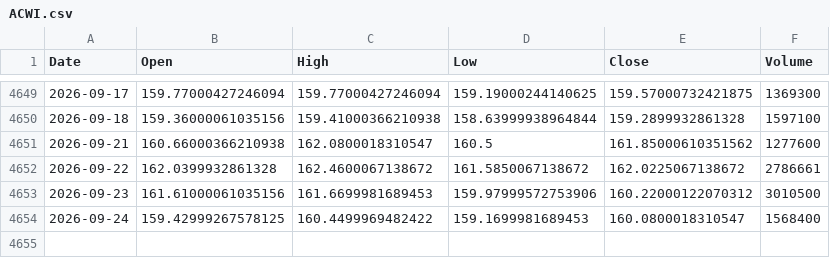
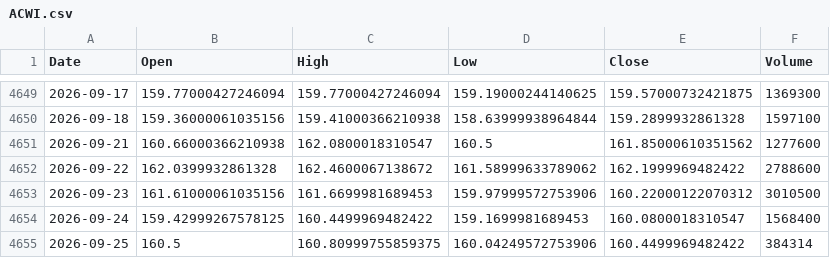
Before and after one commit to QuimEsc/ProvesInicials, a CSV file: dades_historiques/ACWI.csv, drawn as a sheet; only a part is shown, gaps mark what is left out.

```diff
--- a/dades_historiques/ACWI.csv
+++ b/dades_historiques/ACWI.csv
@@ -4651,4 +4651,5 @@ Date,Open,High,Low,Close,Volume
 2026-09-21,160.66000366210938,162.0800018310547,160.5,161.85000610351562,1277600
-2026-09-22,162.0399932861328,162.4600067138672,161.5850067138672,162.0225067138672,2786661
+2026-09-22,162.0399932861328,162.4600067138672,161.58999633789062,162.1999969482422,2788600
 2026-09-23,161.61000061035156,161.6699981689453,159.97999572753906,160.22000122070312,3010500
 2026-09-24,159.42999267578125,160.4499969482422,159.1699981689453,160.0800018310547,1568400
+2026-09-25,160.5,160.80999755859375,160.04249572753906,160.4499969482422,384314
```
Also changed, not shown: dades_historiques/INDA.csv, dades_historiques/MSFT.csv, 47 other files.
